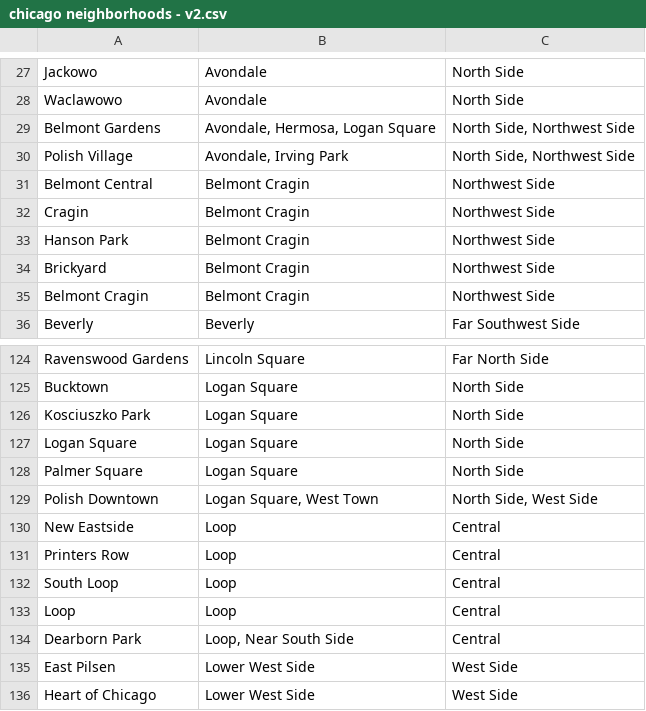
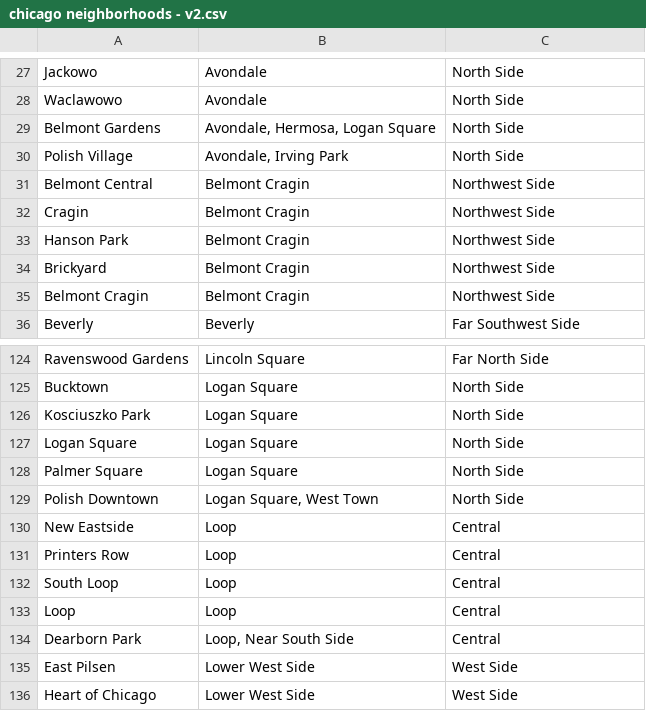
Before and after one commit to skschuhler/skschuhler.github.io, a CSV file: chicago neighborhoods - v2.csv, drawn as a sheet; only a part is shown, gaps mark what is left out.

```diff
--- a/chicago neighborhoods - v2.csv
+++ b/chicago neighborhoods - v2.csv
@@ -28,4 +28,4 @@ Jackowo,Avondale,North Side
 Waclawowo,Avondale,North Side
-Belmont Gardens,"Avondale, Hermosa, Logan Square","North Side, Northwest Side"
-Polish Village,"Avondale, Irving Park","North Side, Northwest Side"
+Belmont Gardens,"Avondale, Hermosa, Logan Square",North Side
+Polish Village,"Avondale, Irving Park",North Side
 Belmont Central,Belmont Cragin,Northwest Side
@@ -128,3 +128,3 @@ Logan Square,Logan Square,North Side
 Palmer Square,Logan Square,North Side
-Polish Downtown,"Logan Square, West Town","North Side, West Side"
+Polish Downtown,"Logan Square, West Town",North Side
 New Eastside,Loop,Central
```
Also changed, not shown: 2 other files.
